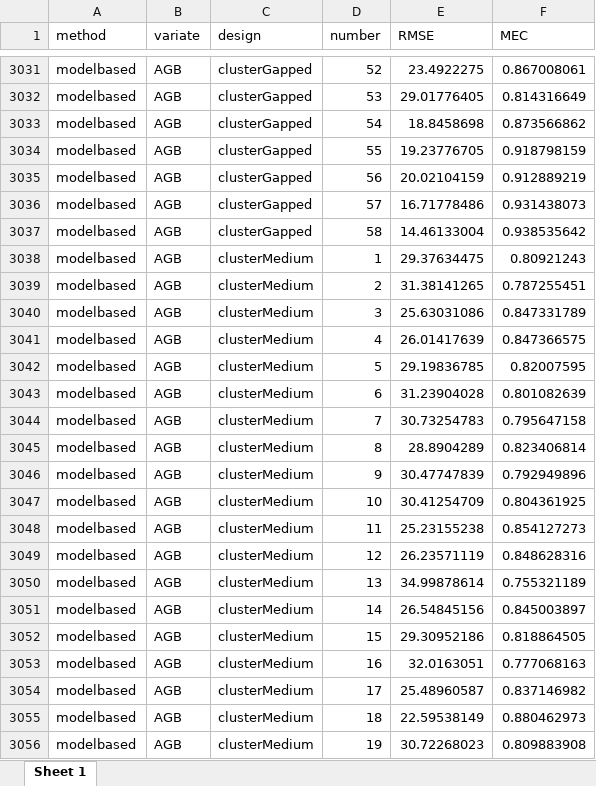
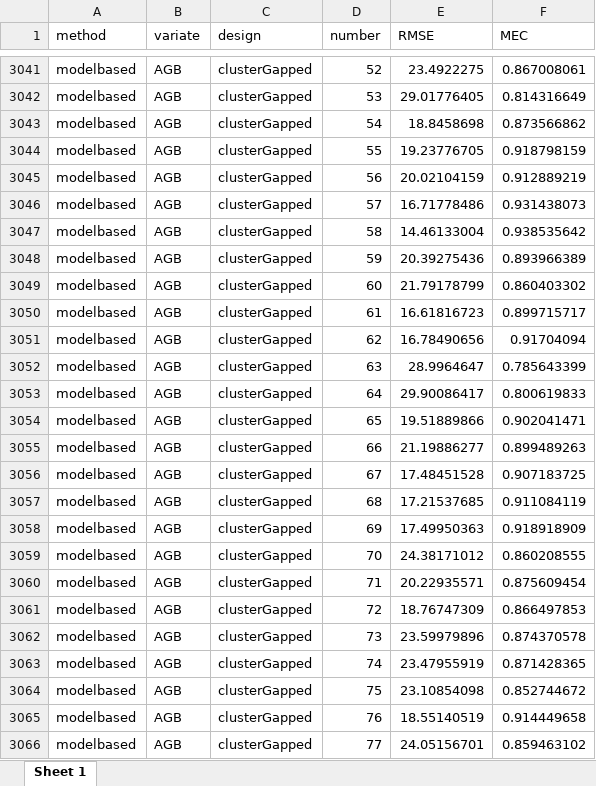
Before and after one commit to jonathom/deBruin_add_nndm, an Excel workbook: material/outtab100.xlsx, sheet Sheet 1, drawn as a sheet; only a part is shown, gaps mark what is left out; the shorter side is filled out with more unchanged rows; values as stored, in another font and other column widths than the file's, no borders; the diff covers the shown part only; the diff names each change by its address in the sheet, - before the commit and + after, or states it on an @@ line.

```diff
--- a/material/outtab100.xlsx (sheet Sheet 1)
+++ b/material/outtab100.xlsx (sheet Sheet 1)
+row 3048: modelbased | AGB | clusterGapped | 59 | 20.39275436 | 0.893966389
+row 3049: modelbased | AGB | clusterGapped | 60 | 21.79178799 | 0.860403302
+row 3050: modelbased | AGB | clusterGapped | 61 | 16.61816723 | 0.899715717
+row 3051: modelbased | AGB | clusterGapped | 62 | 16.78490656 | 0.91704094
+row 3052: modelbased | AGB | clusterGapped | 63 | 28.9964647 | 0.785643399
+row 3053: modelbased | AGB | clusterGapped | 64 | 29.90086417 | 0.800619833
+row 3054: modelbased | AGB | clusterGapped | 65 | 19.51889866 | 0.902041471
+row 3055: modelbased | AGB | clusterGapped | 66 | 21.19886277 | 0.899489263
+row 3056: modelbased | AGB | clusterGapped | 67 | 17.48451528 | 0.907183725
+row 3057: modelbased | AGB | clusterGapped | 68 | 17.21537685 | 0.911084119
+row 3058: modelbased | AGB | clusterGapped | 69 | 17.49950363 | 0.918918909
+row 3059: modelbased | AGB | clusterGapped | 70 | 24.38171012 | 0.860208555
+row 3060: modelbased | AGB | clusterGapped | 71 | 20.22935571 | 0.875609454
+row 3061: modelbased | AGB | clusterGapped | 72 | 18.76747309 | 0.866497853
+row 3062: modelbased | AGB | clusterGapped | 73 | 23.59979896 | 0.874370578
+row 3063: modelbased | AGB | clusterGapped | 74 | 23.47955919 | 0.871428365
+row 3064: modelbased | AGB | clusterGapped | 75 | 23.10854098 | 0.852744672
+row 3065: modelbased | AGB | clusterGapped | 76 | 18.55140519 | 0.914449658
+row 3066: modelbased | AGB | clusterGapped | 77 | 24.05156701 | 0.859463102
```
Also changed, not shown: 159 added rows elsewhere in this sheet, 3 other files.
